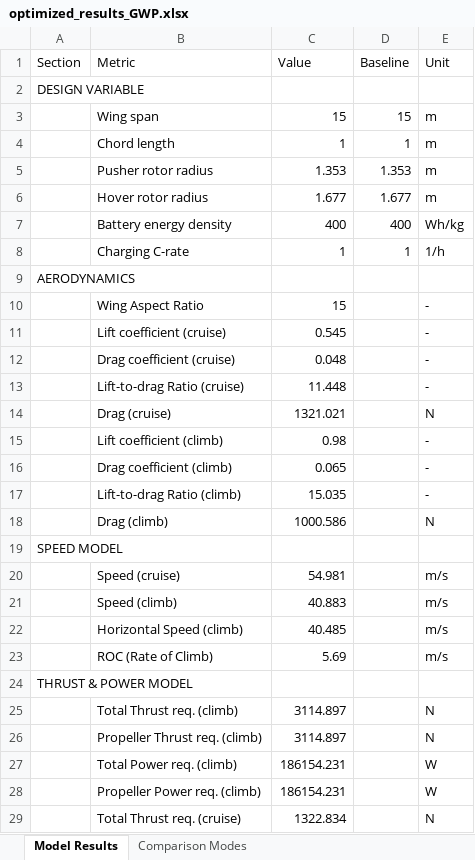
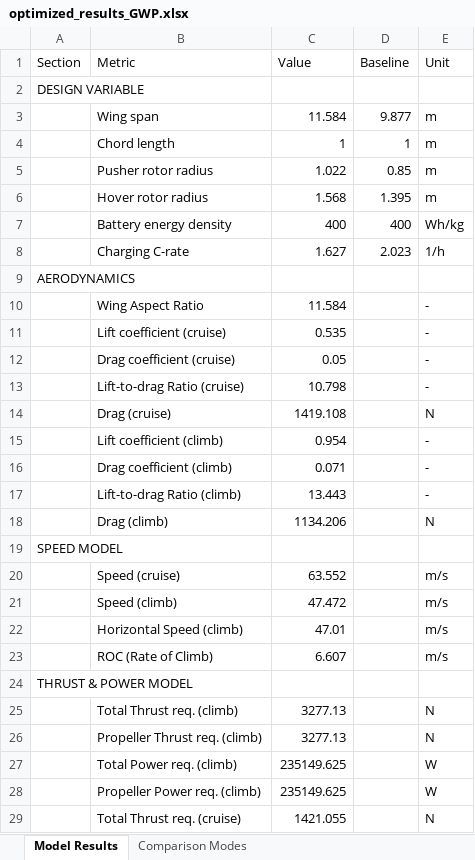
Before and after one commit to JohannesJanning/openmdao-evtol-tutorial, an Excel workbook: src/results/GWP/optimized_results_GWP.xlsx, sheet Model Results, drawn as a sheet; only a part is shown; values as stored, in another font and other column widths than the file's, no borders; the diff covers the shown part only; the diff names each change by its address in the sheet, - before the commit and + after, or states it on an @@ line.

```diff
--- a/src/results/GWP/optimized_results_GWP.xlsx (sheet Model Results)
+++ b/src/results/GWP/optimized_results_GWP.xlsx (sheet Model Results)
-C3 (Value): 15
+C3 (Value): 11.584
-D3 (Baseline): 15
+D3 (Baseline): 9.877
-C5 (Value): 1.353
+C5 (Value): 1.022
-D5 (Baseline): 1.353
+D5 (Baseline): 0.85
-C6 (Value): 1.677
+C6 (Value): 1.568
-D6 (Baseline): 1.677
+D6 (Baseline): 1.395
-C8 (Value): 1
+C8 (Value): 1.627
-D8 (Baseline): 1
+D8 (Baseline): 2.023
-C10 (Value): 15
+C10 (Value): 11.584
-C11 (Value): 0.545
+C11 (Value): 0.535
-C12 (Value): 0.048
+C12 (Value): 0.05
-C13 (Value): 11.448
+C13 (Value): 10.798
-C14 (Value): 1321.021
+C14 (Value): 1419.108
-C15 (Value): 0.98
+C15 (Value): 0.954
-C16 (Value): 0.065
+C16 (Value): 0.071
-C17 (Value): 15.035
+C17 (Value): 13.443
-C18 (Value): 1000.586
+C18 (Value): 1134.206
-C20 (Value): 54.981
+C20 (Value): 63.552
-C21 (Value): 40.883
+C21 (Value): 47.472
-C22 (Value): 40.485
+C22 (Value): 47.01
-C23 (Value): 5.69
+C23 (Value): 6.607
-C25:C26 (Value): 3114.897
+C25:C26 (Value): 3277.13
-C27:C28 (Value): 186154.231
+C27:C28 (Value): 235149.625
-C29 (Value): 1322.834
+C29 (Value): 1421.055
```
Also changed, not shown: 1 added row, 2 removed rows and 76 edited cells elsewhere in this sheet, sheet Comparison Modes, src/results/TOC/optimized_results_TOC.xlsx, 5 other files.
